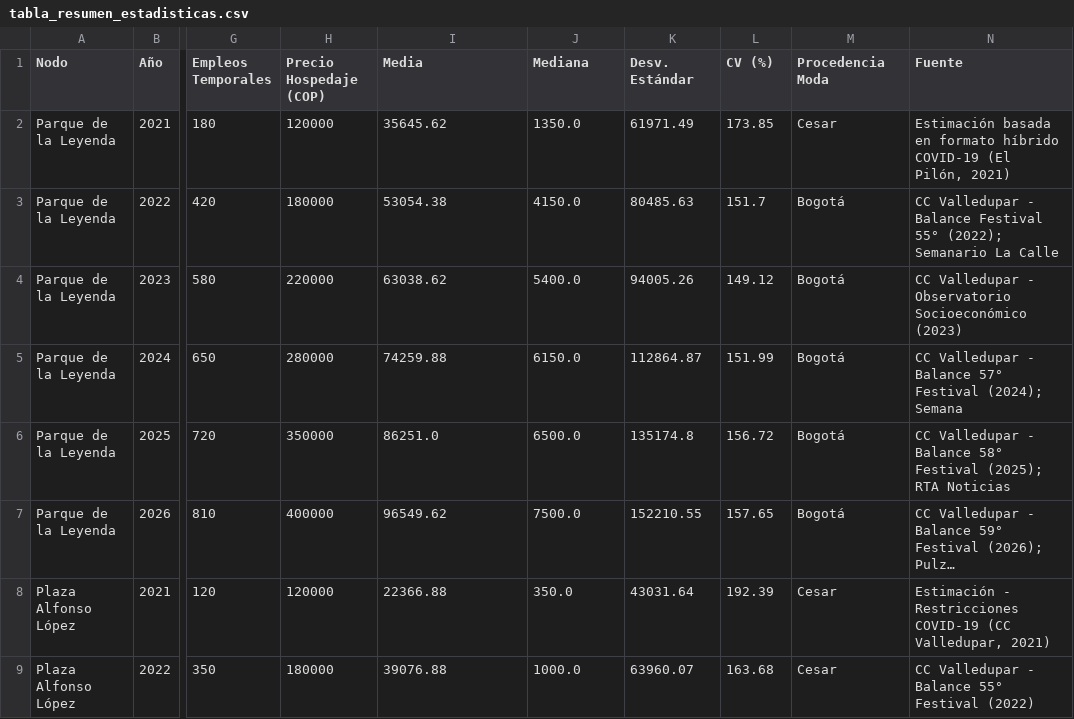
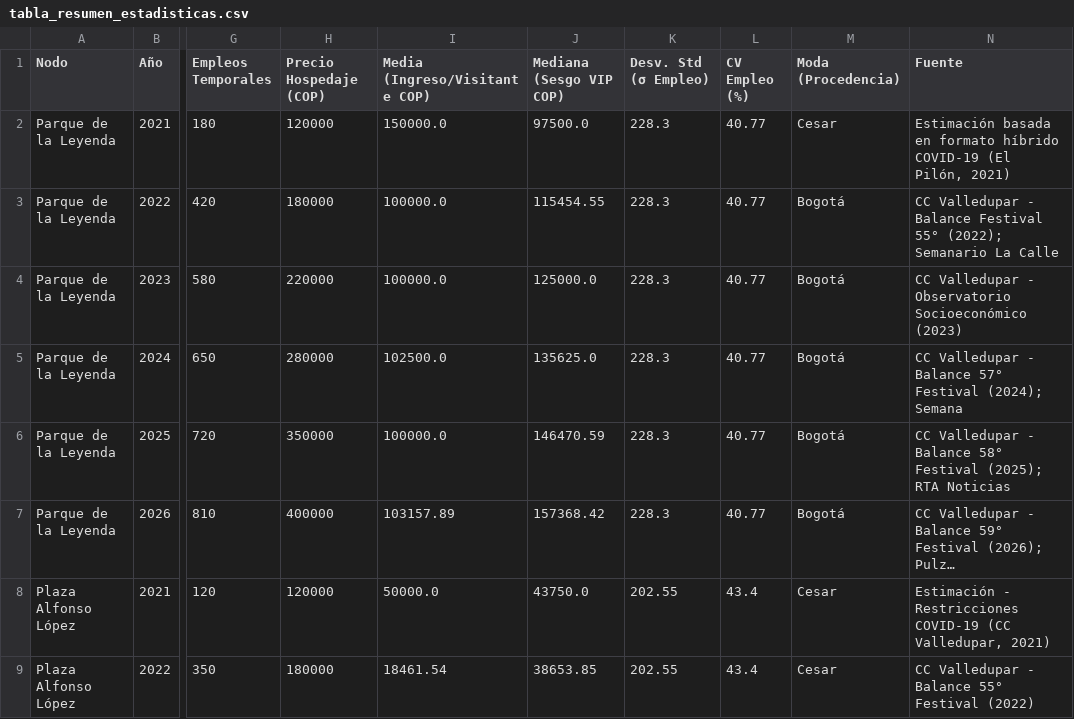
Before and after one commit to AnyeCOsp23/Digital-Twin-Econ-mico-Festival-Vallenato-2026, a CSV file: output/tabla_resumen_estadisticas.csv, drawn as a sheet; only a part is shown, gaps mark what is left out; long unchanged cells end in …; the diff covers the shown part only; the diff names each change by its address in the sheet, - before the commit and + after, or states it on an @@ line.

```diff
--- a/output/tabla_resumen_estadisticas.csv
+++ b/output/tabla_resumen_estadisticas.csv
-I1: Media
+I1: Media (Ingreso/Visitante COP)
-J1: Mediana
+J1: Mediana (Sesgo VIP COP)
-K1: Desv. Estándar
+K1: Desv. Std (σ Empleo)
-L1: CV (%)
+L1: CV Empleo (%)
-M1: Procedencia Moda
+M1: Moda (Procedencia)
-I2 (Media (Ingreso/Visitante COP)): 35645.62
+I2 (Media (Ingreso/Visitante COP)): 150000.0
-J2 (Mediana (Sesgo VIP COP)): 1350.0
+J2 (Mediana (Sesgo VIP COP)): 97500.0
-K2 (Desv. Std (σ Empleo)): 61971.49
+K2 (Desv. Std (σ Empleo)): 228.3
-L2 (CV Empleo (%)): 173.85
+L2 (CV Empleo (%)): 40.77
-I3 (Media (Ingreso/Visitante COP)): 53054.38
+I3 (Media (Ingreso/Visitante COP)): 100000.0
-J3 (Mediana (Sesgo VIP COP)): 4150.0
+J3 (Mediana (Sesgo VIP COP)): 115454.55
-K3 (Desv. Std (σ Empleo)): 80485.63
+K3 (Desv. Std (σ Empleo)): 228.3
-L3 (CV Empleo (%)): 151.7
+L3 (CV Empleo (%)): 40.77
-I4 (Media (Ingreso/Visitante COP)): 63038.62
+I4 (Media (Ingreso/Visitante COP)): 100000.0
-J4 (Mediana (Sesgo VIP COP)): 5400.0
+J4 (Mediana (Sesgo VIP COP)): 125000.0
-K4 (Desv. Std (σ Empleo)): 94005.26
+K4 (Desv. Std (σ Empleo)): 228.3
-L4 (CV Empleo (%)): 149.12
+L4 (CV Empleo (%)): 40.77
-I5 (Media (Ingreso/Visitante COP)): 74259.88
+I5 (Media (Ingreso/Visitante COP)): 102500.0
-J5 (Mediana (Sesgo VIP COP)): 6150.0
+J5 (Mediana (Sesgo VIP COP)): 135625.0
-K5 (Desv. Std (σ Empleo)): 112864.87
+K5 (Desv. Std (σ Empleo)): 228.3
-L5 (CV Empleo (%)): 151.99
+L5 (CV Empleo (%)): 40.77
-I6 (Media (Ingreso/Visitante COP)): 86251.0
+I6 (Media (Ingreso/Visitante COP)): 100000.0
-J6 (Mediana (Sesgo VIP COP)): 6500.0
+J6 (Mediana (Sesgo VIP COP)): 146470.59
-K6 (Desv. Std (σ Empleo)): 135174.8
+K6 (Desv. Std (σ Empleo)): 228.3
-L6 (CV Empleo (%)): 156.72
+L6 (CV Empleo (%)): 40.77
-I7 (Media (Ingreso/Visitante COP)): 96549.62
+I7 (Media (Ingreso/Visitante COP)): 103157.89
-J7 (Mediana (Sesgo VIP COP)): 7500.0
+J7 (Mediana (Sesgo VIP COP)): 157368.42
-K7 (Desv. Std (σ Empleo)): 152210.55
+K7 (Desv. Std (σ Empleo)): 228.3
-L7 (CV Empleo (%)): 157.65
+L7 (CV Empleo (%)): 40.77
-I8 (Media (Ingreso/Visitante COP)): 22366.88
+I8 (Media (Ingreso/Visitante COP)): 50000.0
-J8 (Mediana (Sesgo VIP COP)): 350.0
+J8 (Mediana (Sesgo VIP COP)): 43750.0
-K8 (Desv. Std (σ Empleo)): 43031.64
+K8 (Desv. Std (σ Empleo)): 202.55
-L8 (CV Empleo (%)): 192.39
+L8 (CV Empleo (%)): 43.4
-I9 (Media (Ingreso/Visitante COP)): 39076.88
+I9 (Media (Ingreso/Visitante COP)): 18461.54
-J9 (Mediana (Sesgo VIP COP)): 1000.0
+J9 (Mediana (Sesgo VIP COP)): 38653.85
-K9 (Desv. Std (σ Empleo)): 63960.07
+K9 (Desv. Std (σ Empleo)): 202.55
-L9 (CV Empleo (%)): 163.68
+L9 (CV Empleo (%)): 43.4
```
Also changed, not shown: 88 edited cells elsewhere in this file, 3 other files.
